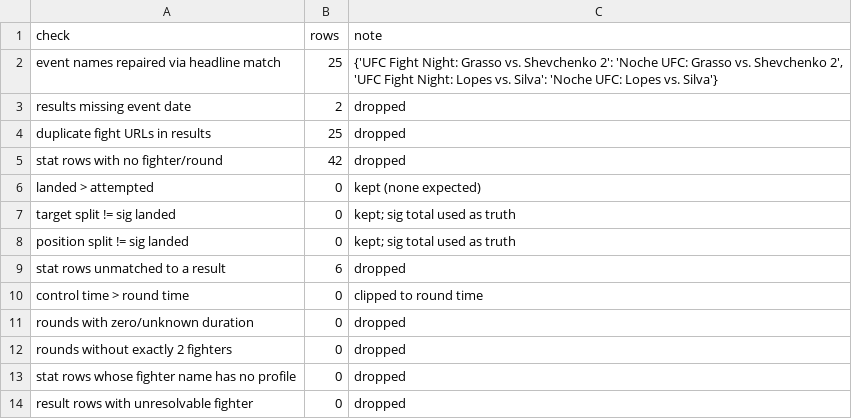
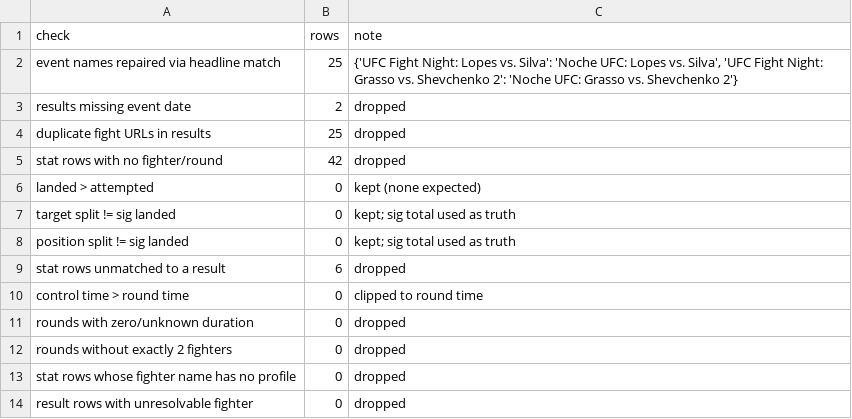
Before and after one commit to matthewzmss/mma-archetype-pipeline, a CSV file: out/validation_log.csv, drawn as a sheet.

```diff
--- a/out/validation_log.csv
+++ b/out/validation_log.csv
@@ -1,3 +1,3 @@
 check,rows,note
-event names repaired via headline match,25,"{'UFC Fight Night: Grasso vs. Shevchenko 2': 'Noche UFC: Grasso vs. Shevchenko 2', 'UFC Fight Night: Lopes vs. Silva': 'Noche UFC: Lopes vs. Silva'}"
+event names repaired via headline match,25,"{'UFC Fight Night: Lopes vs. Silva': 'Noche UFC: Lopes vs. Silva', 'UFC Fight Night: Grasso vs. Shevchenko 2': 'Noche UFC: Grasso vs. Shevchenko 2'}"
 results missing event date,2,dropped
```
Also changed, not shown: 8 other files.
